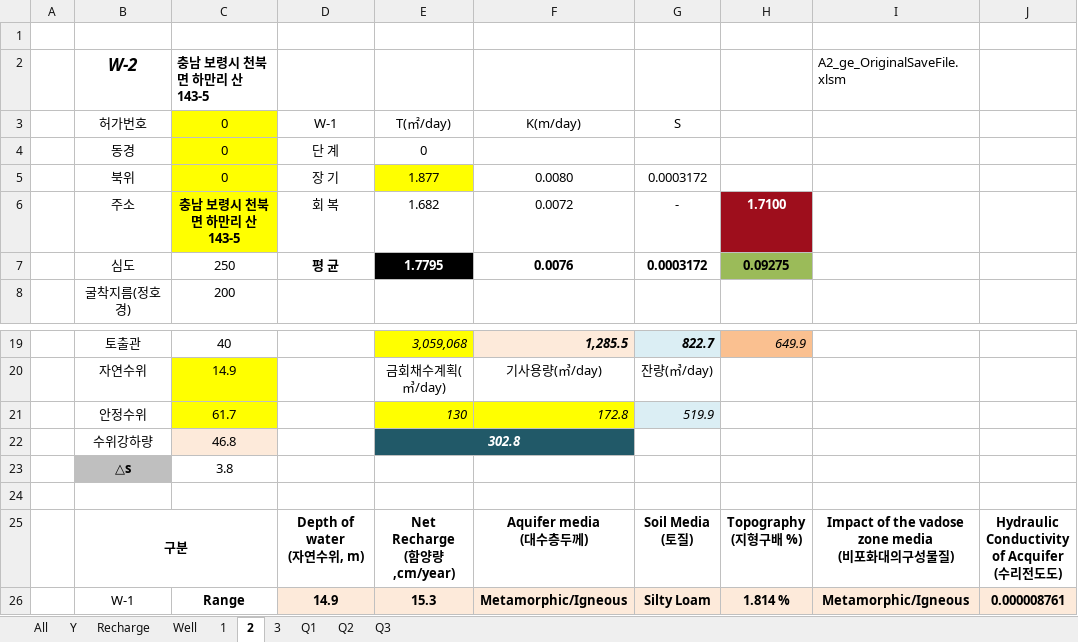
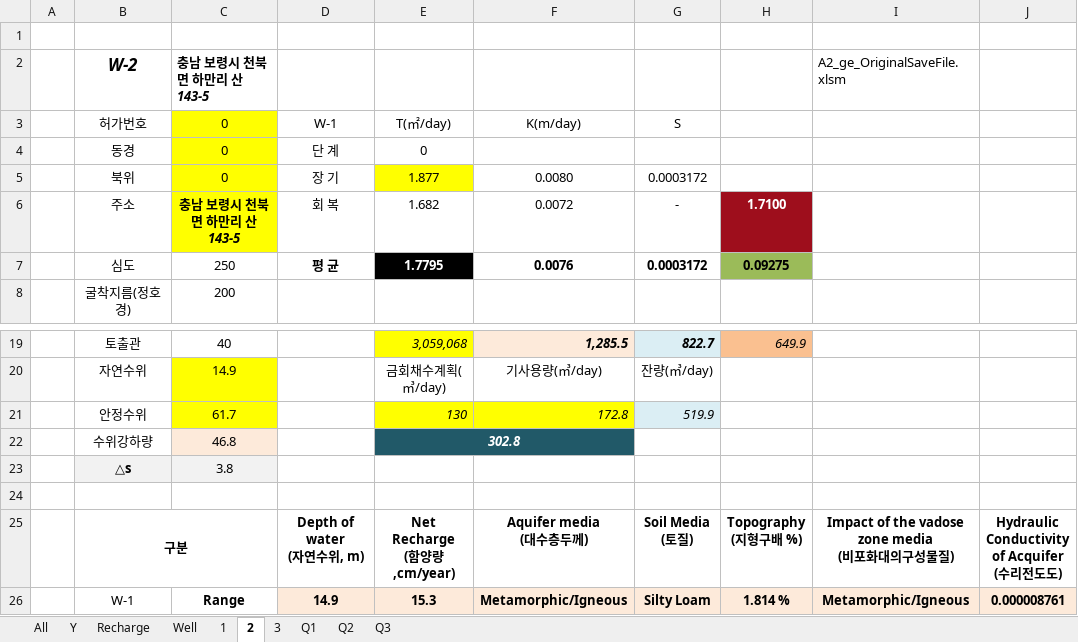
Before and after one commit to ihanseol/02_Excel2, an Excel workbook: 01_Acquifer Pumping Test/02_기본관정데이타/B2_기본관정 데이타_지열공_General.xlsm, sheet 2, drawn as a sheet; only a part is shown, gaps mark what is left out; values as stored, in another font and other column widths than the file's, no borders; charts and pictures not drawn; the diff names each change by its address in the sheet, - before the commit and + after, or states it on an @@ line.

```diff
--- a/01_Acquifer Pumping Test/02_기본관정데이타/B2_기본관정 데이타_지열공_General.xlsm (sheet 2)
+++ b/01_Acquifer Pumping Test/02_기본관정데이타/B2_기본관정 데이타_지열공_General.xlsm (sheet 2)
-C2 italic: off
+C2 italic: on
-C6 italic: off
+C6 italic: on
-B23 fill: #BFBFBF
+B23 fill: #F2F2F2
-C23 fill: none
+C23 fill: #F2F2F2
```
Also changed, not shown: sheet 3, sheet 1, charts or pictures, 01_Acquifer Pumping Test/01_양수시험/A1_ge_OriginalSaveFile.xlsm, 21 other files.
